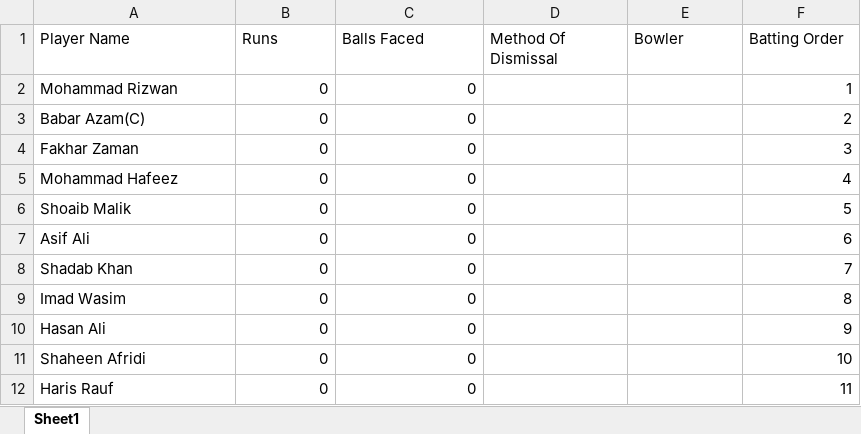
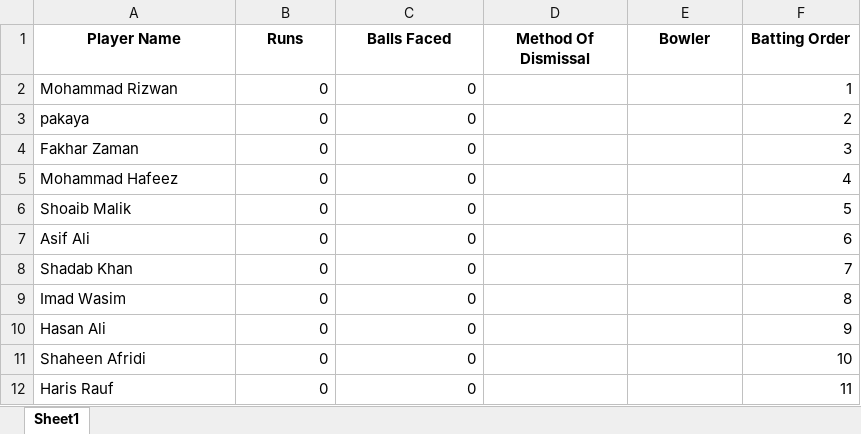
Before and after one commit to Nadun999/Cricket_Match_Simulator, an Excel workbook: team_data/Punjab_Pakistan/Punjab_Pakistan.xlsx, sheet Sheet1, drawn as a sheet; values as stored, in another font and other column widths than the file's, no borders; table styles not drawn; the diff names each change by its address in the sheet, - before the commit and + after, or states it on an @@ line.

```diff
--- a/team_data/Punjab_Pakistan/Punjab_Pakistan.xlsx (sheet Sheet1)
+++ b/team_data/Punjab_Pakistan/Punjab_Pakistan.xlsx (sheet Sheet1)
@@ A1:F1 bold: off → on, alignment: left → center @@
-A3 (Player Name): Babar Azam(C)
+A3 (Player Name): pakaya
```
Also changed, not shown: team_data/Mumbai_India/Mumbai_India.xlsx, team_data/Rajastan_Australia/Rajastan_Australia.xlsx, 10 other files.
